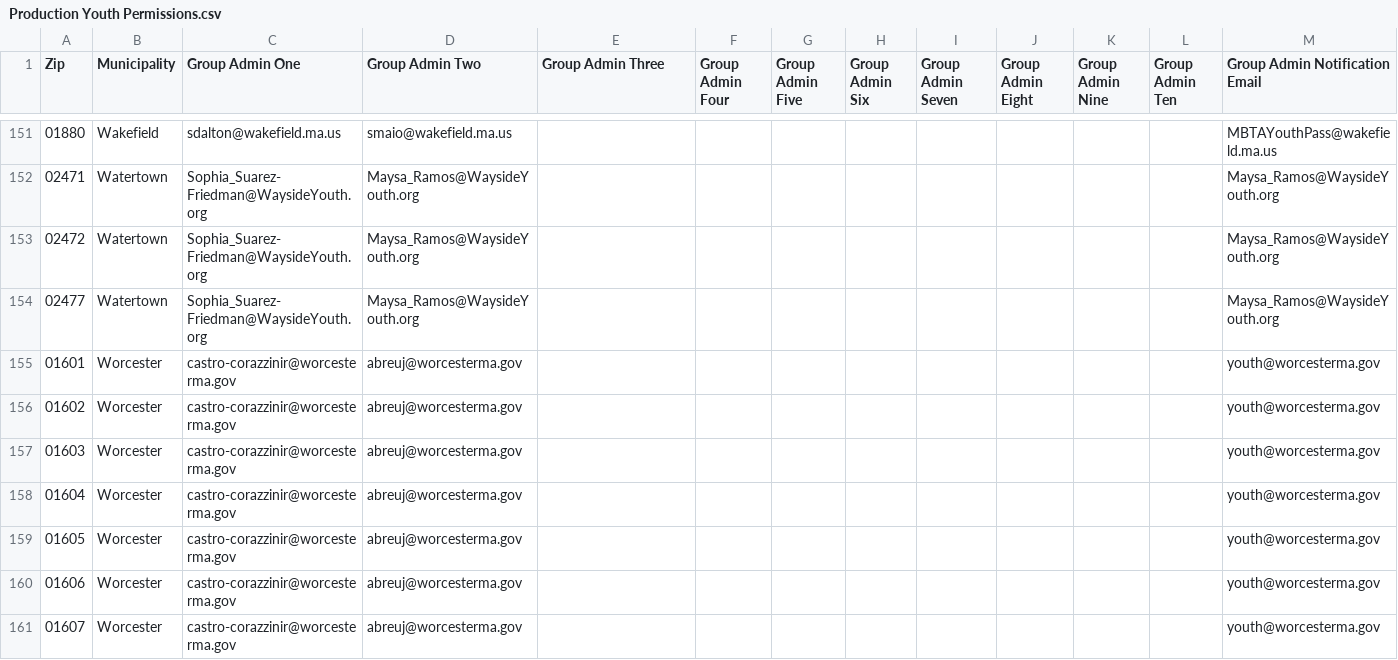
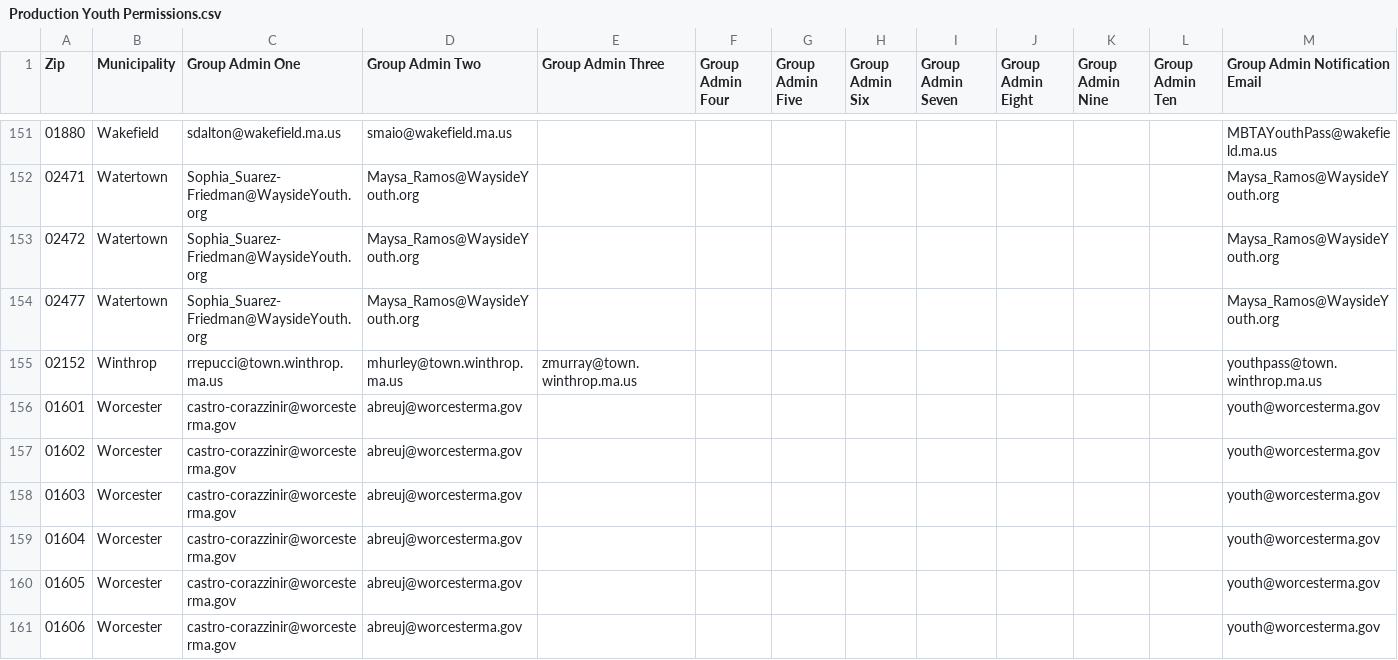
Before and after one commit to mbta/reduced_fares, a CSV file: data_sources/Production Youth Permissions.csv, drawn as a sheet; only a part is shown, gaps mark what is left out; the shorter side is filled out with more unchanged rows.

```diff
--- a/data_sources/Production Youth Permissions.csv
+++ b/data_sources/Production Youth Permissions.csv
@@ -154,2 +154,3 @@
 02477,Watertown,Sophia_Suarez-Friedman@WaysideYouth.org,Maysa_Ramos@WaysideYouth.org,,,,,,,,,Maysa_Ramos@WaysideYouth.org
+02152,Winthrop,rrepucci@town.winthrop.ma.us,mhurley@town.winthrop.ma.us,zmurray@town.winthrop.ma.us,,,,,,,,youthpass@town.winthrop.ma.us
 01601,Worcester,castro-corazzinir@worcesterma.gov,abreuj@worcesterma.gov,,,,,,,,,youth@worcesterma.gov
```
Also changed, not shown: data_sources/PreProd Youth Permissions.csv, data_sources/Training Youth Permissions.csv, 1 other file.
